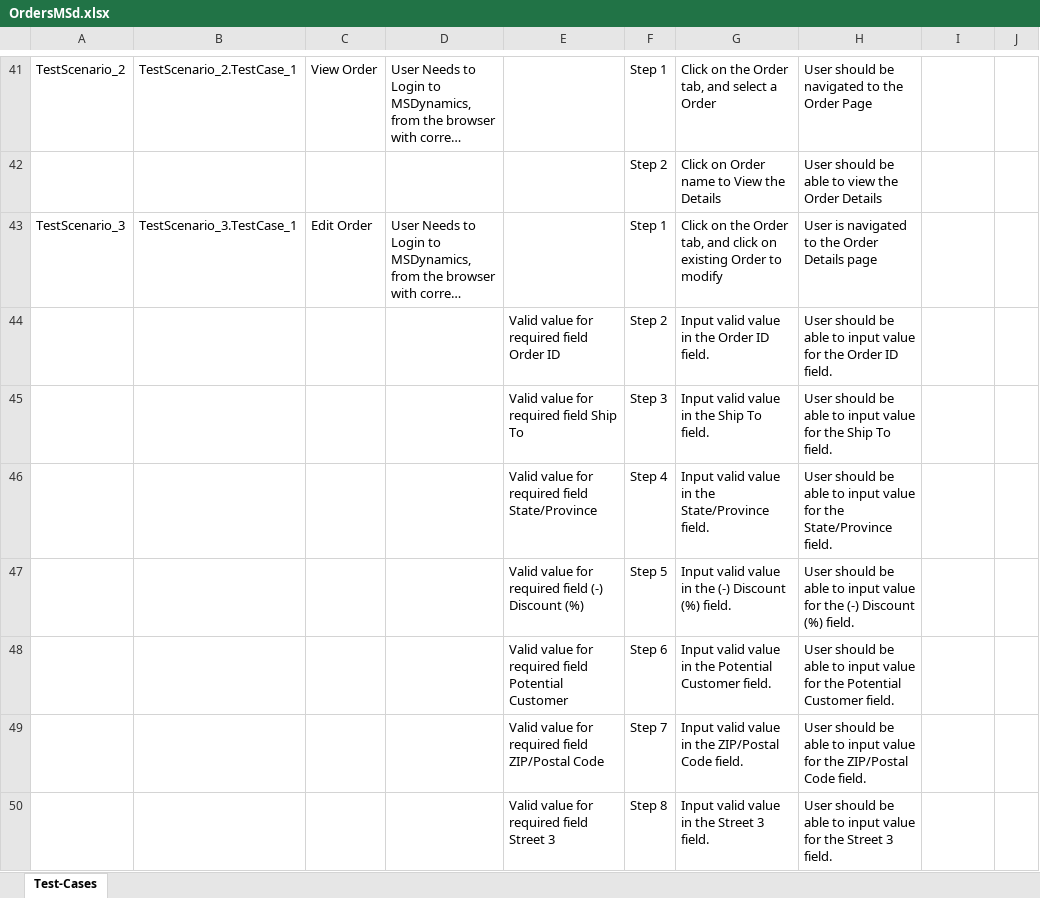
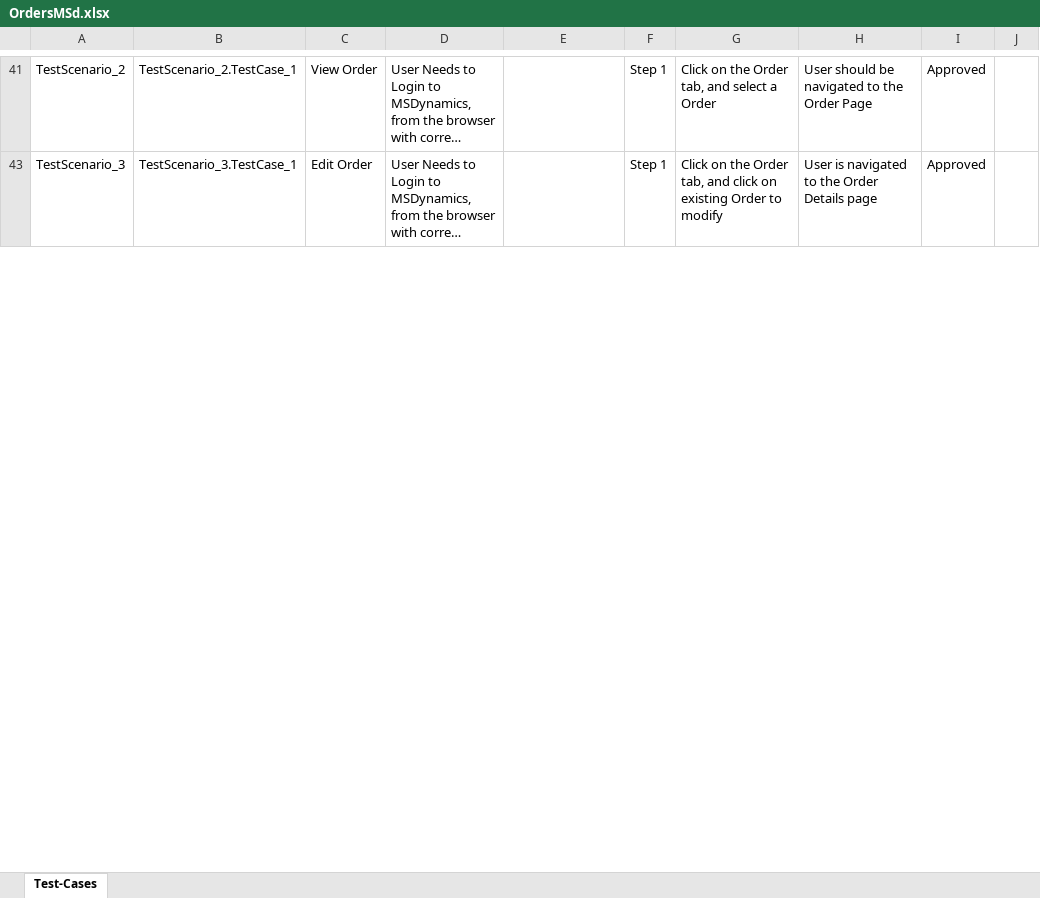
Before and after one commit to ShaikMohamedIrfan/MSD, an Excel workbook: OrdersMSd.xlsx, sheet Test-Cases, drawn as a sheet; only a part is shown, gaps mark what is left out; long unchanged cells end in …; values as stored, in another font and other column widths than the file's, no borders; table styles not drawn; the diff covers the shown part only; the diff names each change by its address in the sheet, - before the commit and + after, or states it on an @@ line.

Commit message:
Update OrdersMSd.xlsx

```diff
--- a/OrdersMSd.xlsx (sheet Test-Cases)
+++ b/OrdersMSd.xlsx (sheet Test-Cases)
-I41: (empty)
+I41: Approved
@@ row 42 hidden:  |  |  |  |  | Step 2 | Click on Order name to View the Details | User should be able to view the Order Details @@
-I43: (empty)
+I43: Approved
@@ row 44 hidden:  |  |  |  | Valid value for required field Order ID | Step 2 | Input valid value in the Order ID field. | User should be able to input value for the Order ID field. @@
@@ row 45 hidden:  |  |  |  | Valid value for required field Ship To | Step 3 | Input valid value in the Ship To field. | User should be able to input value for the Ship To field. @@
@@ row 46 hidden:  |  |  |  | Valid value for required field State/Province | Step 4 | Input valid value in the State/Province field. | User should be able to input value for the State/Province field. @@
@@ row 47 hidden:  |  |  |  | Valid value for required field (-) Discount (%) | Step 5 | Input valid value in the (-) Discount (%) field. | User should be able to input value for the (-) Discount (%) field. @@
@@ row 48 hidden:  |  |  |  | Valid value for required field Potential Customer | Step 6 | Input valid value in the Potential Customer field. | User should be able to input value for the Potential Customer field. @@
@@ row 49 hidden:  |  |  |  | Valid value for required field ZIP/Postal Code | Step 7 | Input valid value in the ZIP/Postal Code field. | User should be able to input value for the ZIP/Postal Code field. @@
@@ row 50 hidden:  |  |  |  | Valid value for required field Street 3 | Step 8 | Input valid value in the Street 3 field. | User should be able to input value for the Street 3 field. @@
```
Also changed, not shown: 71 hidden or unhidden rows and 2 edited cells elsewhere in this sheet.
